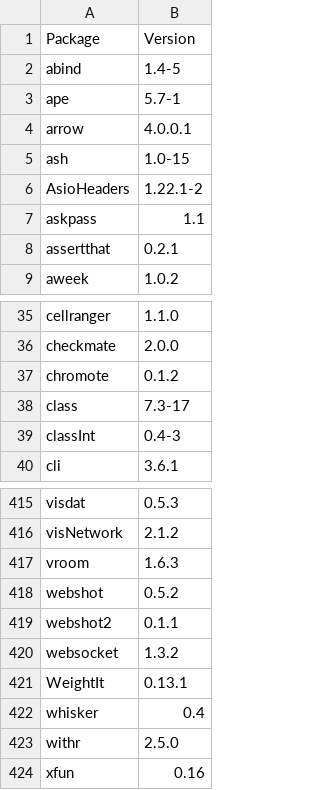
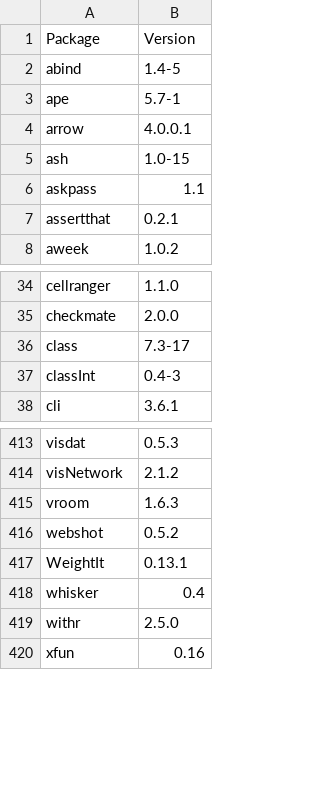
Before and after one commit to opensafely-core/r-docker, a CSV file: packages.csv, drawn as a sheet; only a part is shown, gaps mark what is left out; the diff names each change by its address in the sheet, - before the commit and + after, or states it on an @@ line.

Commit message:
Revert "Merge pull request #153 from opensafely-core/add-webshot2"
This reverts commit dae637c5467e9a5a614ea21f580c18be128d79cb, reversing
changes made to 90f358b609e9407202e7276981762774daa004cf.

```diff
--- a/packages.csv
+++ b/packages.csv
-row 6: AsioHeaders | 1.22.1-2
-row 37: chromote | 0.1.2
-row 419: webshot2 | 0.1.1
-row 420: websocket | 1.3.2
```
Also changed, not shown: 1 other file.
